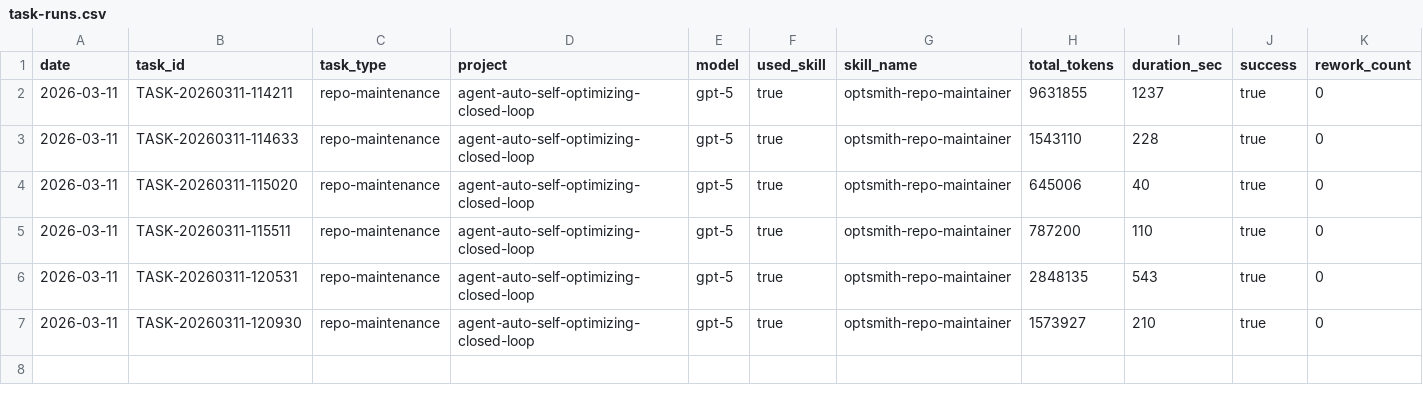
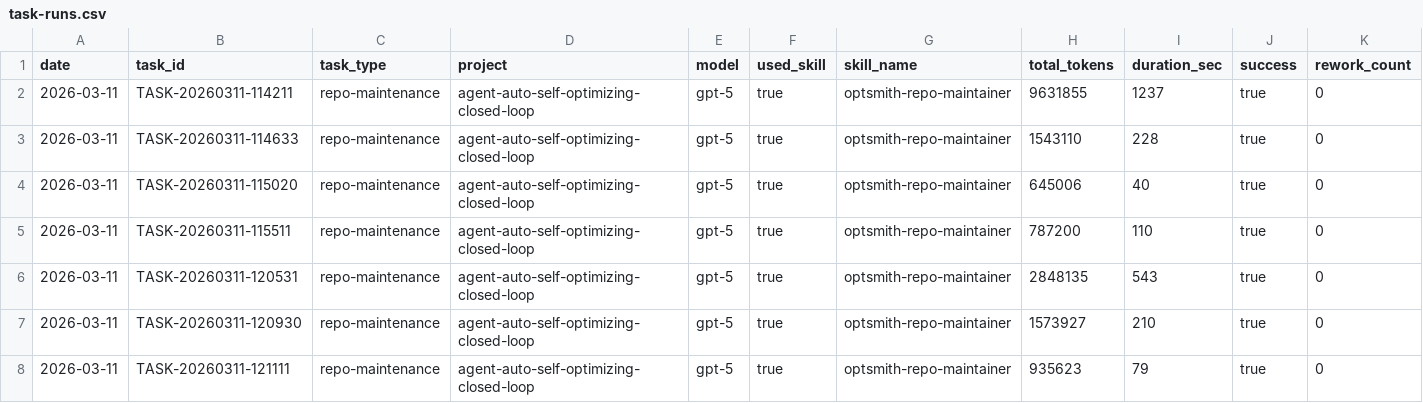
Before and after one commit to korilin/agent-optsmith, a CSV file: .agents/optsmith-data/metrics/task-runs.csv, drawn as a sheet.

```diff
--- a/.agents/optsmith-data/metrics/task-runs.csv
+++ b/.agents/optsmith-data/metrics/task-runs.csv
@@ -7 +7,2 @@ date,task_id,task_type,project,model,used_skill,skill_name,total_tokens,duration
 2026-03-11,TASK-20260311-120930,repo-maintenance,agent-auto-self-optimizing-closed-loop,gpt-5,true,optsmith-repo-maintainer,1573927,210,true,0
+2026-03-11,TASK-20260311-121111,repo-maintenance,agent-auto-self-optimizing-closed-loop,gpt-5,true,optsmith-repo-maintainer,935623,79,true,0
```
Also changed, not shown: 2 other files.
